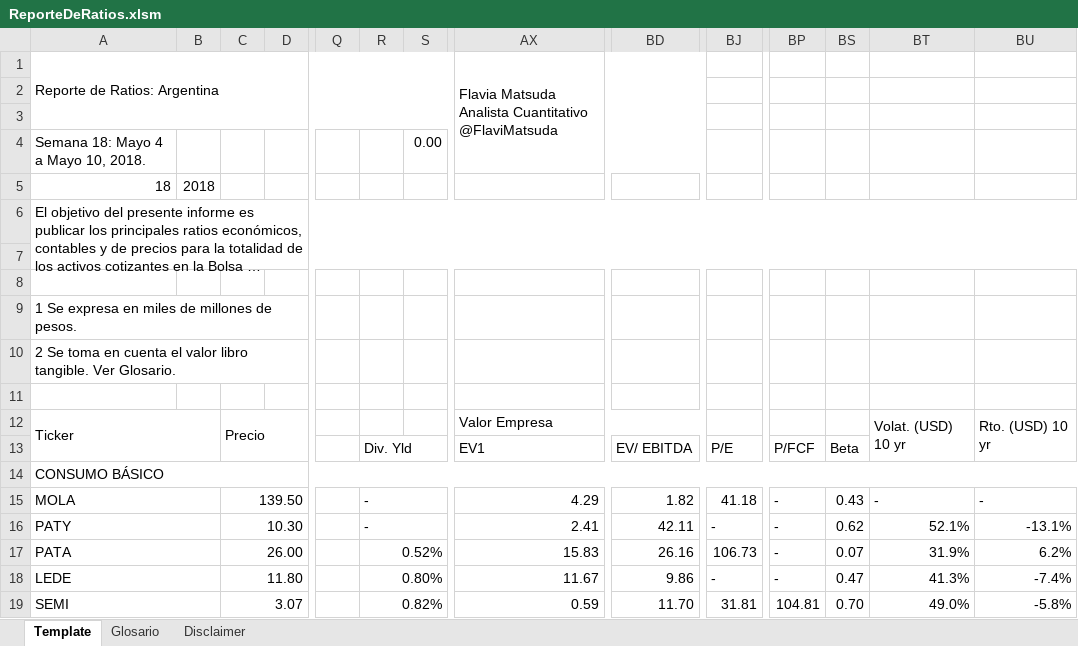
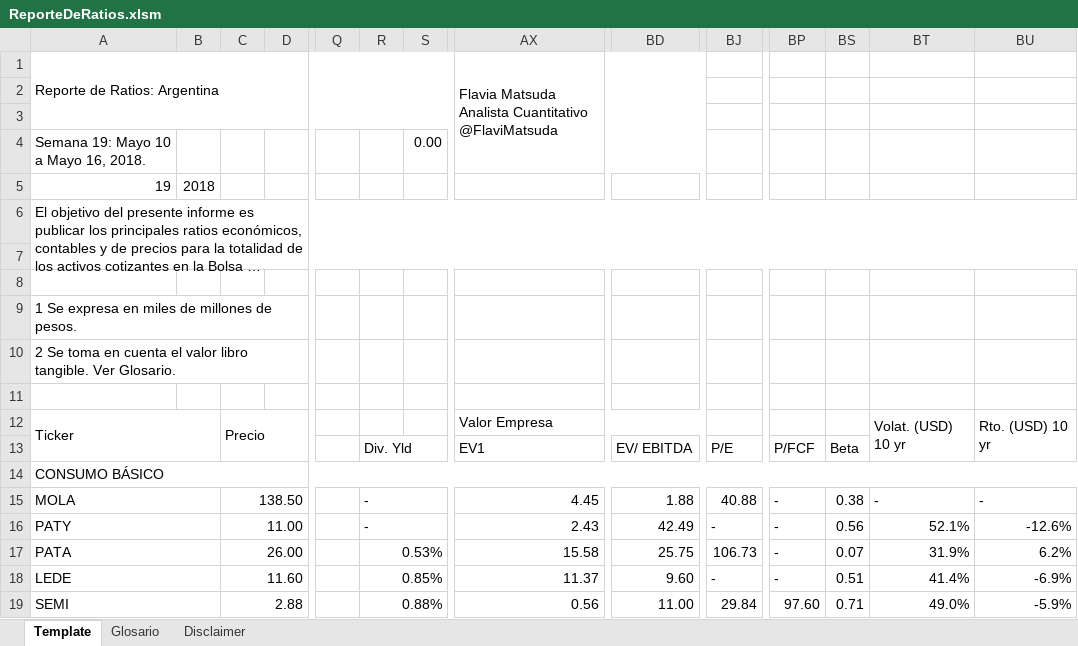
Before and after one commit to invertironlineargentina/APISamples, an Excel workbook: excel/ReporteDeRatios.xlsm, sheet Template, drawn as a sheet; only a part is shown, gaps mark what is left out; long unchanged cells end in …; values as stored, in another font and other column widths than the file's, no cell formats; charts and pictures not drawn; the diff covers the shown part only; the diff names each change by its address in the sheet, - before the commit and + after, or states it on an @@ line.

Commit message:
Ratios semana 19

```diff
--- a/excel/ReporteDeRatios.xlsm (sheet Template)
+++ b/excel/ReporteDeRatios.xlsm (sheet Template)
-A4: Semana 18: Mayo 4 a Mayo 10, 2018.
+A4: Semana 19: Mayo 10 a Mayo 16, 2018.
-A5: 18
+A5: 19
-C15: 139.50
+C15: 138.50
-AX15: 4.29
+AX15: 4.45
-BD15: 1.82
+BD15: 1.88
-BJ15: 41.18
+BJ15: 40.88
-BS15: 0.43
+BS15: 0.38
-C16: 10.30
+C16: 11.00
-AX16: 2.41
+AX16: 2.43
-BD16: 42.11
+BD16: 42.49
-BS16: 0.62
+BS16: 0.56
-BU16: -13.1%
+BU16: -12.6%
-R17: 0.52%
+R17: 0.53%
-AX17: 15.83
+AX17: 15.58
-BD17: 26.16
+BD17: 25.75
-C18: 11.80
+C18: 11.60
-R18: 0.80%
+R18: 0.85%
-AX18: 11.67
+AX18: 11.37
-BD18: 9.86
+BD18: 9.60
-BS18: 0.47
+BS18: 0.51
-BT18: 41.3%
+BT18: 41.4%
-BU18: -7.4%
+BU18: -6.9%
-C19: 3.07
+C19: 2.88
-R19: 0.82%
+R19: 0.88%
-AX19: 0.59
+AX19: 0.56
-BD19: 11.70
+BD19: 11.00
-BJ19: 31.81
+BJ19: 29.84
-BP19: 104.81
+BP19: 97.60
-BS19: 0.70
+BS19: 0.71
-BU19: -5.8%
+BU19: -5.9%
```
Also changed, not shown: 19 added rows, 20 removed rows and 465 edited cells elsewhere in this sheet, cell formats.
